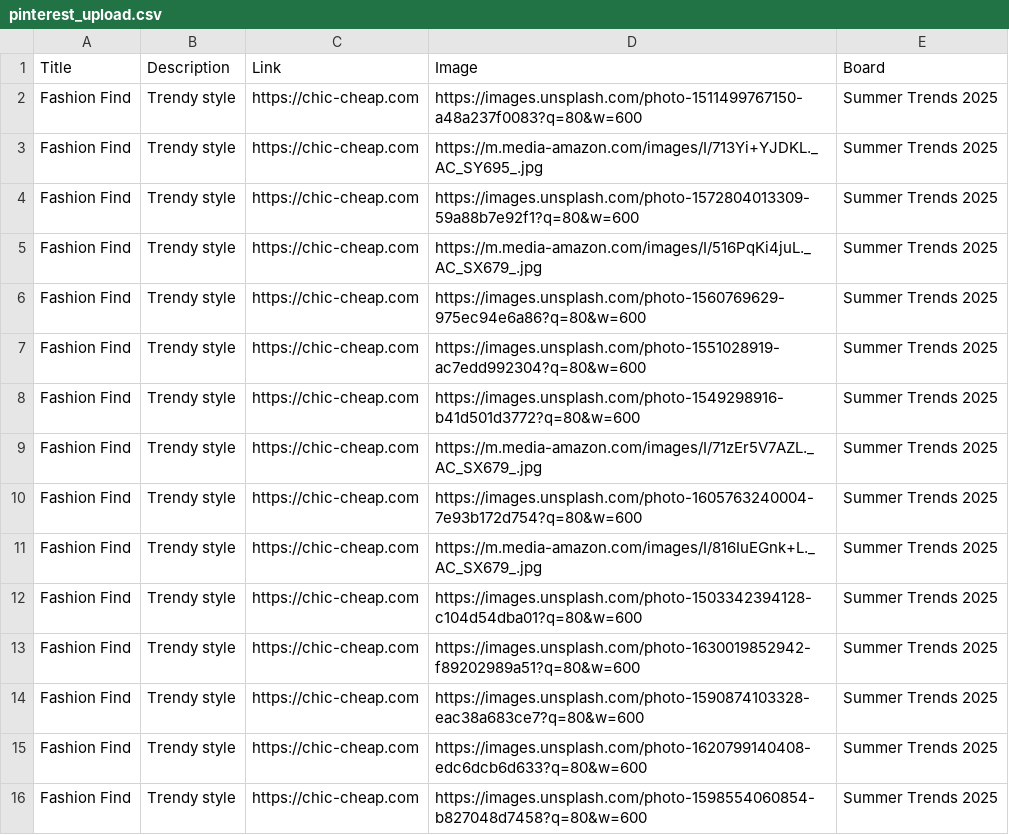
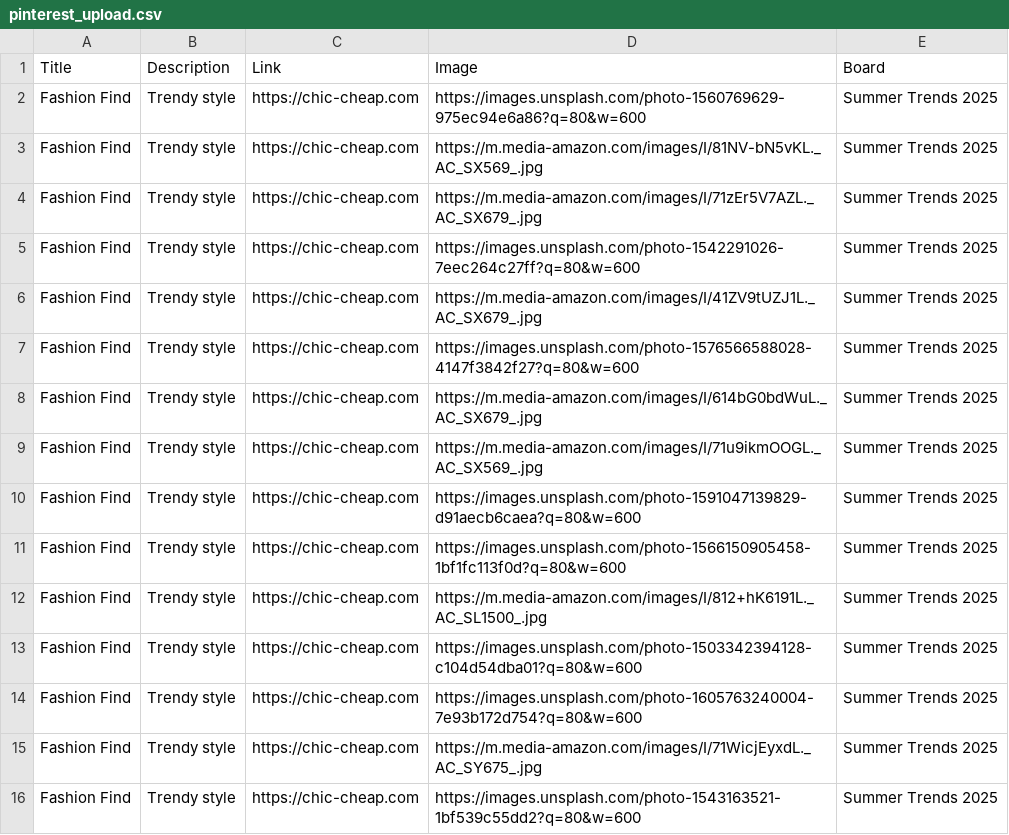
Before and after one commit to roccozoom/chic-cheap, a CSV file: pinterest_upload.csv, drawn as a sheet.

Commit message:
Daily Update: Data, XML & CSV

```diff
--- a/pinterest_upload.csv
+++ b/pinterest_upload.csv
@@ -1,16 +1,16 @@
 "Title","Description","Link","Image","Board"
-"Fashion Find","Trendy style","https://chic-cheap.com","https://images.unsplash.com/photo-1511499767150-a48a237f0083?q=80&w=600","Summer Trends 2025"
-"Fashion Find","Trendy style","https://chic-cheap.com","https://m.media-amazon.com/images/I/713Yi+YJDKL._AC_SY695_.jpg","Summer Trends 2025"
-"Fashion Find","Trendy style","https://chic-cheap.com","https://images.unsplash.com/photo-1572804013309-59a88b7e92f1?q=80&w=600","Summer Trends 2025"
-"Fashion Find","Trendy style","https://chic-cheap.com","https://m.media-amazon.com/images/I/516PqKi4juL._AC_SX679_.jpg","Summer Trends 2025"
 "Fashion Find","Trendy style","https://chic-cheap.com","https://images.unsplash.com/photo-1560769629-975ec94e6a86?q=80&w=600","Summer Trends 2025"
-"Fashion Find","Trendy style","https://chic-cheap.com","https://images.unsplash.com/photo-1551028919-ac7edd992304?q=80&w=600","Summer Trends 2025"
-"Fashion Find","Trendy style","https://chic-cheap.com","https://images.unsplash.com/photo-1549298916-b41d501d3772?q=80&w=600","Summer Trends 2025"
+"Fashion Find","Trendy style","https://chic-cheap.com","https://m.media-amazon.com/images/I/81NV-bN5vKL._AC_SX569_.jpg","Summer Trends 2025"
 "Fashion Find","Trendy style","https://chic-cheap.com","https://m.media-amazon.com/images/I/71zEr5V7AZL._AC_SX679_.jpg","Summer Trends 2025"
+"Fashion Find","Trendy style","https://chic-cheap.com","https://images.unsplash.com/photo-1542291026-7eec264c27ff?q=80&w=600","Summer Trends 2025"
+"Fashion Find","Trendy style","https://chic-cheap.com","https://m.media-amazon.com/images/I/41ZV9tUZJ1L._AC_SX679_.jpg","Summer Trends 2025"
+"Fashion Find","Trendy style","https://chic-cheap.com","https://images.unsplash.com/photo-1576566588028-4147f3842f27?q=80&w=600","Summer Trends 2025"
+"Fashion Find","Trendy style","https://chic-cheap.com","https://m.media-amazon.com/images/I/614bG0bdWuL._AC_SX679_.jpg","Summer Trends 2025"
+"Fashion Find","Trendy style","https://chic-cheap.com","https://m.media-amazon.com/images/I/71u9ikmOOGL._AC_SX569_.jpg","Summer Trends 2025"
+"Fashion Find","Trendy style","https://chic-cheap.com","https://images.unsplash.com/photo-1591047139829-d91aecb6caea?q=80&w=600","Summer Trends 2025"
+"Fashion Find","Trendy style","https://chic-cheap.com","https://images.unsplash.com/photo-1566150905458-1bf1fc113f0d?q=80&w=600","Summer Trends 2025"
+"Fashion Find","Trendy style","https://chic-cheap.com","https://m.media-amazon.com/images/I/812+hK6191L._AC_SL1500_.jpg","Summer Trends 2025"
+"Fashion Find","Trendy style","https://chic-cheap.com","https://images.unsplash.com/photo-1503342394128-c104d54dba01?q=80&w=600","Summer Trends 2025"
 "Fashion Find","Trendy style","https://chic-cheap.com","https://images.unsplash.com/photo-1605763240004-7e93b172d754?q=80&w=600","Summer Trends 2025"
-"Fashion Find","Trendy style","https://chic-cheap.com","https://m.media-amazon.com/images/I/816IuEGnk+L._AC_SX679_.jpg","Summer Trends 2025"
-"Fashion Find","Trendy style","https://chic-cheap.com","https://images.unsplash.com/photo-1503342394128-c104d54dba01?q=80&w=600","Summer Trends 2025"
-"Fashion Find","Trendy style","https://chic-cheap.com","https://images.unsplash.com/photo-1630019852942-f89202989a51?q=80&w=600","Summer Trends 2025"
-"Fashion Find","Trendy style","https://chic-cheap.com","https://images.unsplash.com/photo-1590874103328-eac38a683ce7?q=80&w=600","Summer Trends 2025"
-"Fashion Find","Trendy style","https://chic-cheap.com","https://images.unsplash.com/photo-1620799140408-edc6dcb6d633?q=80&w=600","Summer Trends 2025"
-"Fashion Find","Trendy style","https://chic-cheap.com","https://images.unsplash.com/photo-1598554060854-b827048d7458?q=80&w=600","Summer Trends 2025"
+"Fashion Find","Trendy style","https://chic-cheap.com","https://m.media-amazon.com/images/I/71WicjEyxdL._AC_SY675_.jpg","Summer Trends 2025"
+"Fashion Find","Trendy style","https://chic-cheap.com","https://images.unsplash.com/photo-1543163521-1bf539c55dd2?q=80&w=600","Summer Trends 2025"
```
Also changed, not shown: 2 other files.
